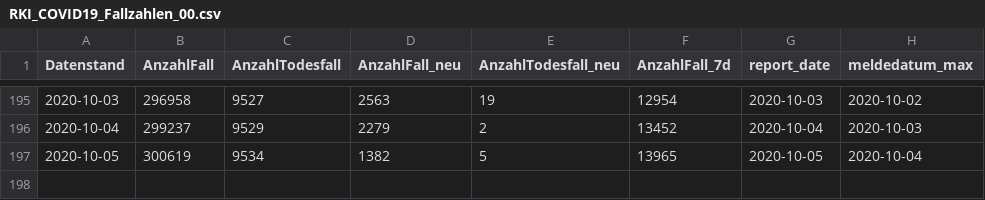
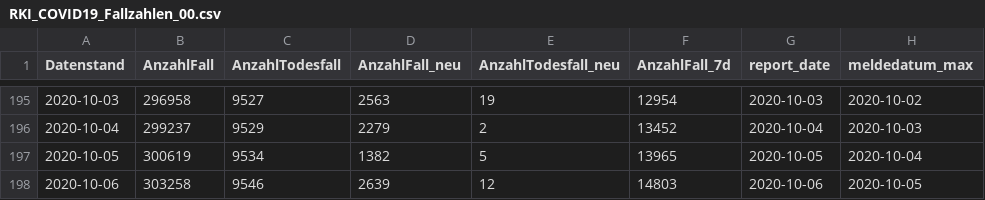
Before and after one commit to Rubber1Duck/RD_RKI_COVID19_DATA_NEW, a CSV file: Fallzahlen/RKI_COVID19_Fallzahlen_00.csv, drawn as a sheet; only a part is shown, gaps mark what is left out.

```diff
--- a/Fallzahlen/RKI_COVID19_Fallzahlen_00.csv
+++ b/Fallzahlen/RKI_COVID19_Fallzahlen_00.csv
@@ -197 +197,2 @@ Datenstand,AnzahlFall,AnzahlTodesfall,AnzahlFall_neu,AnzahlTodesfall_neu,AnzahlF
 2020-10-05,300619,9534,1382,5,13965,2020-10-05,2020-10-04
+2020-10-06,303258,9546,2639,12,14803,2020-10-06,2020-10-05
```
Also changed, not shown: Fallzahlen/RKI_COVID19_Fallzahlen_BL.csv, 20 other files.
